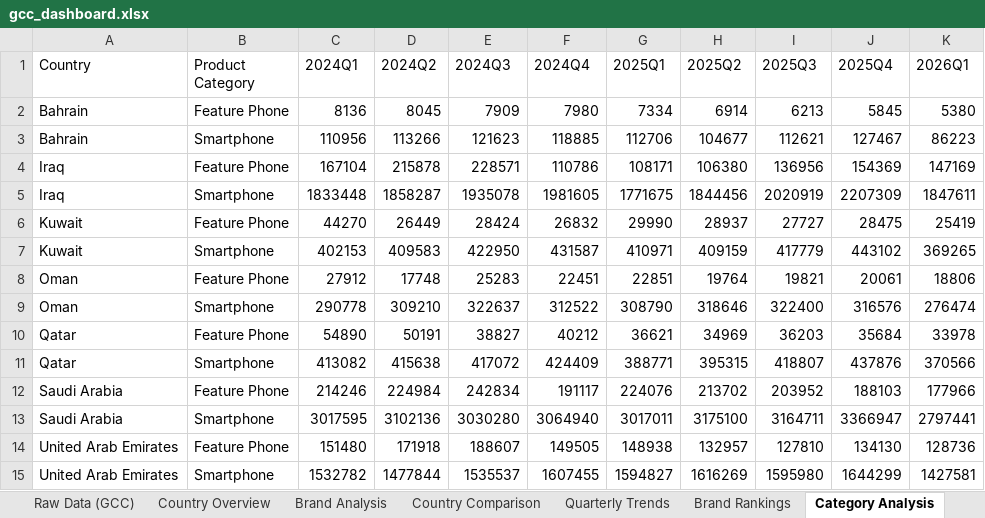
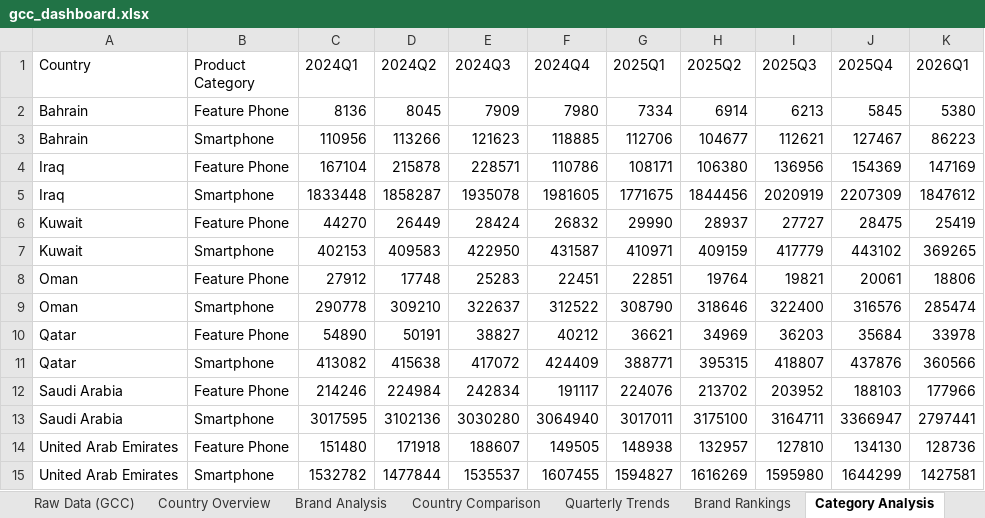
Before and after one commit to mayamohamed-jpg/gcc-pulse-site, an Excel workbook: gcc_dashboard.xlsx, sheet Category Analysis, drawn as a sheet; values as stored, in another font and other column widths than the file's, no borders; the diff names each change by its address in the sheet, - before the commit and + after, or states it on an @@ line.

```diff
--- a/gcc_dashboard.xlsx (sheet Category Analysis)
+++ b/gcc_dashboard.xlsx (sheet Category Analysis)
-K5 (2026Q1): 1847611
+K5 (2026Q1): 1847612
-K9 (2026Q1): 276474
+K9 (2026Q1): 285474
-K11 (2026Q1): 370566
+K11 (2026Q1): 360566
```
Also changed, not shown: sheet Brand Analysis, sheet Raw Data (GCC), sheet Country Comparison, sheet Country Overview, sheet Quarterly Trends, sheet Brand Rankings, 5 other files.
